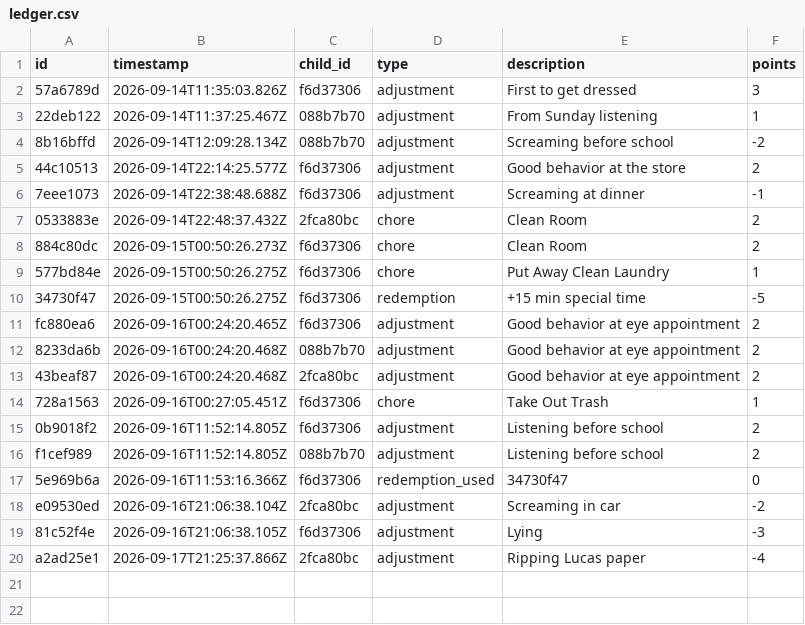
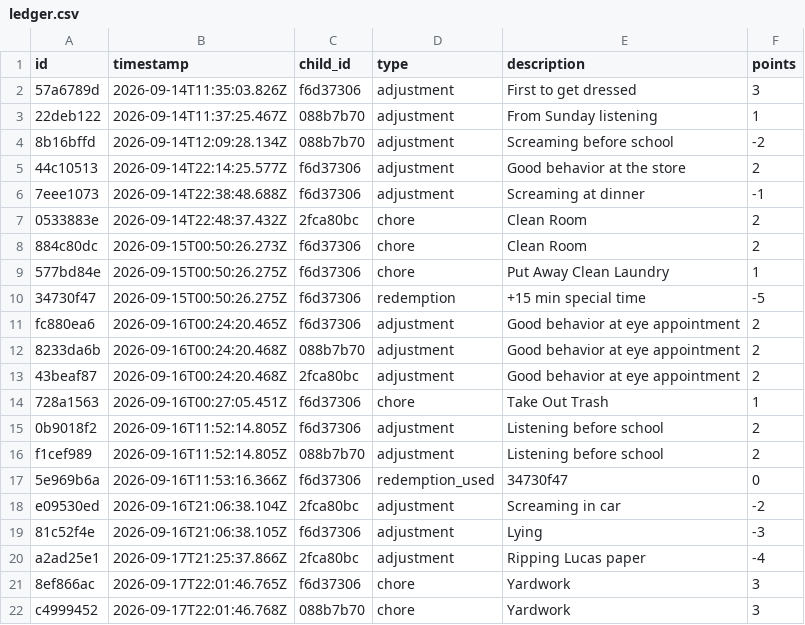
Before and after one commit to ryanbozio/ryanbozio.github.io, a CSV file: docs/data/ledger.csv, drawn as a sheet; the diff names each change by its address in the sheet, - before the commit and + after, or states it on an @@ line.

Commit message:
Apply cart (2 actions)

```diff
--- a/docs/data/ledger.csv
+++ b/docs/data/ledger.csv
+row 21: 8ef866ac | 2026-09-17T22:01:46.765Z | f6d37306 | chore | Yardwork | 3
+row 22: c4999452 | 2026-09-17T22:01:46.768Z | 088b7b70 | chore | Yardwork | 3
```
